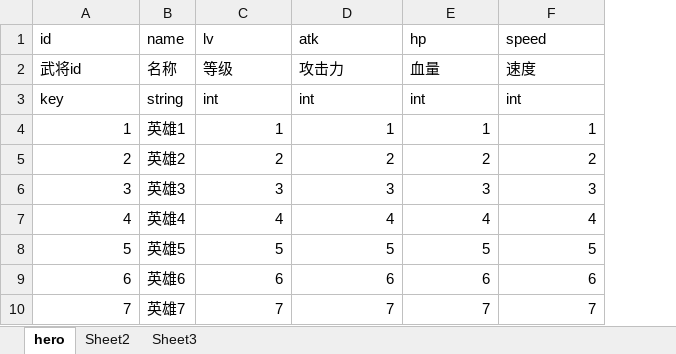
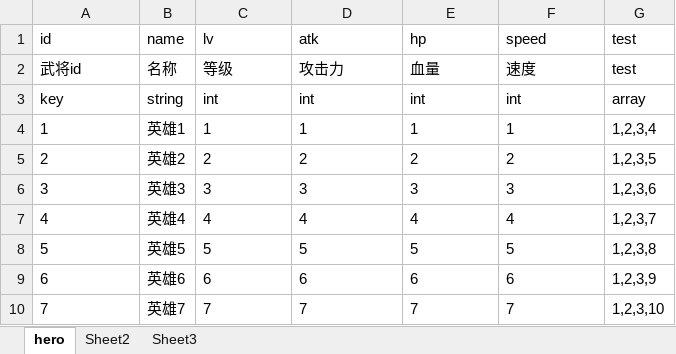
Before and after one commit to liujin1992112/develop-tools, an Excel workbook: XlsxToJs/config/英雄武将表.xlsx, sheet hero, drawn as a sheet; values as stored, in another font and other column widths than the file's, no borders; the diff names each change by its address in the sheet, - before the commit and + after, or states it on an @@ line.

```diff
--- a/XlsxToJs/config/英雄武将表.xlsx (sheet hero)
+++ b/XlsxToJs/config/英雄武将表.xlsx (sheet hero)
+column G (test), rows 2-10: test | array | 1,2,3,4 | 1,2,3,5 | 1,2,3,6 | 1,2,3,7 | 1,2,3,8 | 1,2,3,9 | 1,2,3,10
-A4:A10 alignment: right
+A4:A10 alignment: left
-C4:F10 alignment: right
+C4:F10 alignment: left
```
Also changed, not shown: XlsxToJs/config/物品表.xlsx, 1 other file.
